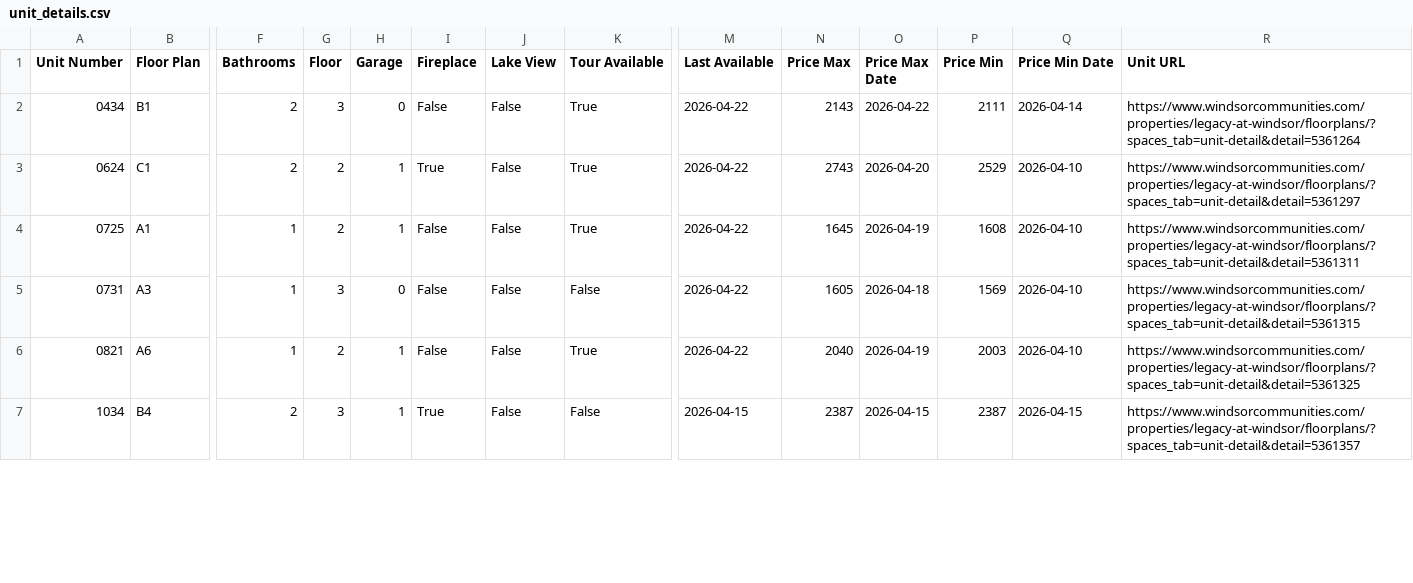
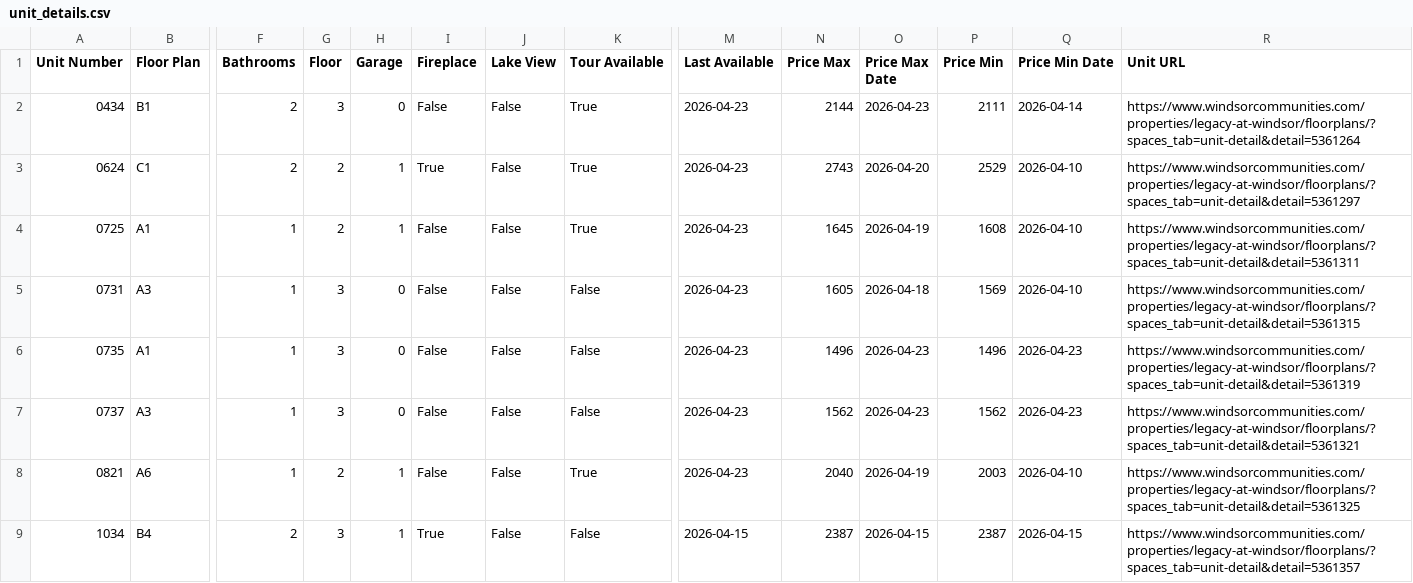
Before and after one commit to patchnpin/apartment_tracker, a CSV file: data/unit_details.csv, drawn as a sheet; only a part is shown, gaps mark what is left out; addresses are those after the commit; rows hold the shown columns only; the diff covers the shown part only; the diff names each change by its address in the sheet, - before the commit and + after, or states it on an @@ line.

```diff
--- a/data/unit_details.csv
+++ b/data/unit_details.csv
-M2:M5 (Last Available): 2026-04-22
+M2:M5 (Last Available): 2026-04-23
-N2 (Price Max): 2143
+N2 (Price Max): 2144
-O2 (Price Max Date): 2026-04-22
+O2 (Price Max Date): 2026-04-23
+row 6: 0735 | A1 | 1 | 3 | 0 | False | False | False | 2026-04-23 | 1496 | 2026-04-23 | 1496 | 2026-04-23 | https://www.windsorcommunities.com/properties/legacy-at-windsor/floorplans/?spaces_tab=unit-detail&detail=5361319
+row 7: 0737 | A3 | 1 | 3 | 0 | False | False | False | 2026-04-23 | 1562 | 2026-04-23 | 1562 | 2026-04-23 | https://www.windsorcommunities.com/properties/legacy-at-windsor/floorplans/?spaces_tab=unit-detail&detail=5361321
-M8 (Last Available): 2026-04-22
+M8 (Last Available): 2026-04-23
```
Also changed, not shown: 1 added row and 9 edited cells elsewhere in this file, data/price_history.csv, docs/price_history.csv, 1 other file.
